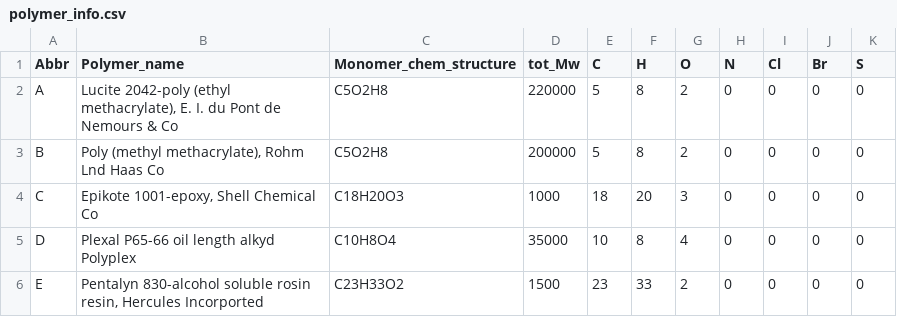
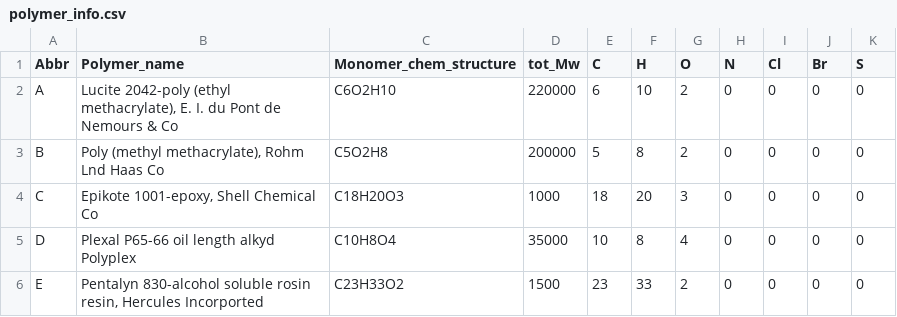
Before and after one commit to InnaG33/dissolve_me, a CSV file: data/polymer_info.csv, drawn as a sheet; only a part is shown.

```diff
--- a/data/polymer_info.csv
+++ b/data/polymer_info.csv
@@ -1,3 +1,3 @@
 Abbr,Polymer_name,Monomer_chem_structure,tot_Mw,C,H,O,N,Cl,Br,S
-A,"Lucite 2042-poly (ethyl methacrylate), E. I. du Pont de Nemours & Co",C5O2H8,220000,5,8,2,0,0,0,0
+A,"Lucite 2042-poly (ethyl methacrylate), E. I. du Pont de Nemours & Co",C6O2H10,220000,6,10,2,0,0,0,0
 B,"Poly (methyl methacrylate), Rohm Lnd Haas Co",C5O2H8,200000,5,8,2,0,0,0,0
```
Also changed, not shown: 20 other files.
